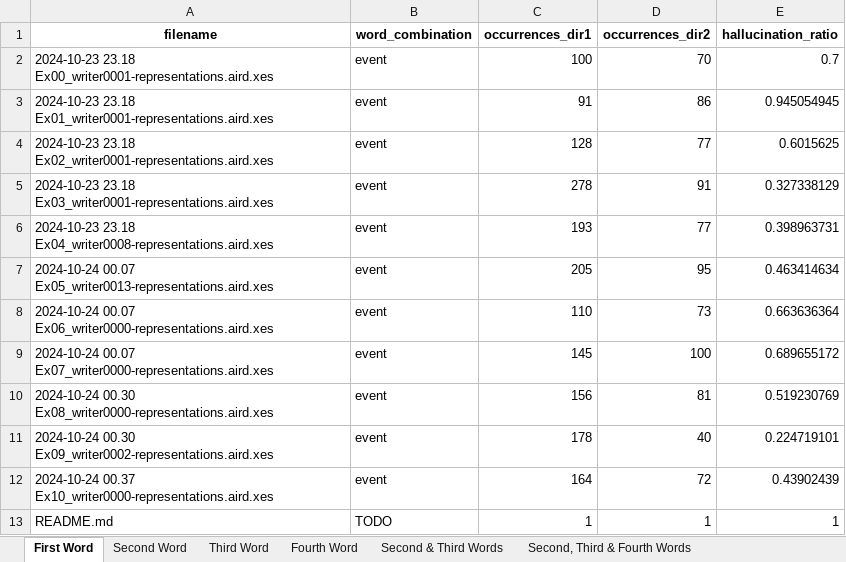
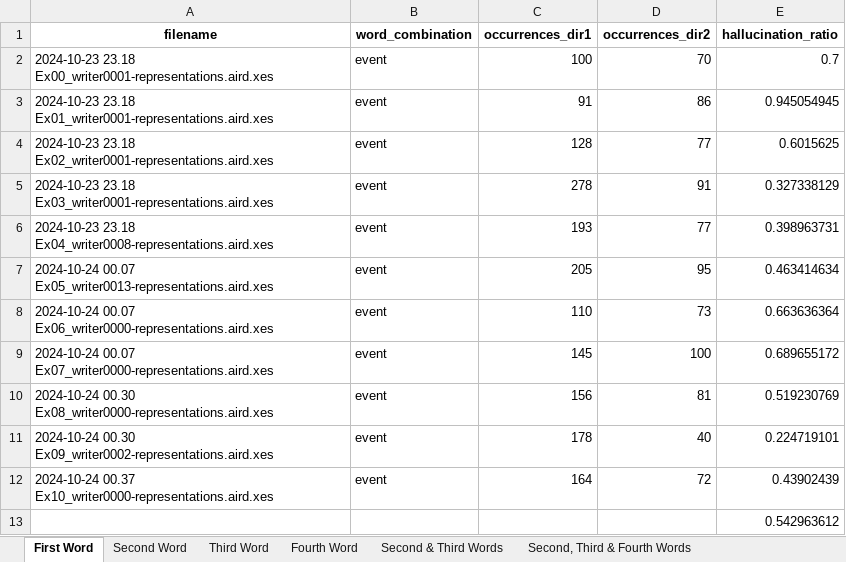
Before and after one commit to hepsycode/BP-MASTER-LLM-CAiSE, an Excel workbook: 08_Quality_Checker/08a_Trace_Quality_Checker/Results/results_RQ1/BPMN-Designer/Hallucination/Hallucination-HD-GPT3.5.xlsx, sheet First Word, drawn as a sheet; values as stored, in another font and other column widths than the file's, no borders; removed rows and columns are numbered as before the commit, all else as after; the diff names each change by its address in the sheet, - before the commit and + after, or states it on an @@ line.

```diff
--- a/08_Quality_Checker/08a_Trace_Quality_Checker/Results/results_RQ1/BPMN-Designer/Hallucination/Hallucination-HD-GPT3.5.xlsx (sheet First Word)
+++ b/08_Quality_Checker/08a_Trace_Quality_Checker/Results/results_RQ1/BPMN-Designer/Hallucination/Hallucination-HD-GPT3.5.xlsx (sheet First Word)
-row 13: README.md | TODO | 1 | 1 | 1
+row 13:  |  |  |  | 0.542963612
```
Also changed, not shown: 08_Quality_Checker/08a_Trace_Quality_Checker/Results/results_RQ1/BPMN-Designer/Hallucination/Hallucination-HD-GPT4.xlsx, 08_Quality_Checker/08a_Trace_Quality_Checker/Results/results_RQ1/BPMN-Designer/Hallucination/Hallucination-HD-GPT4o.xlsx, 26 other files.
